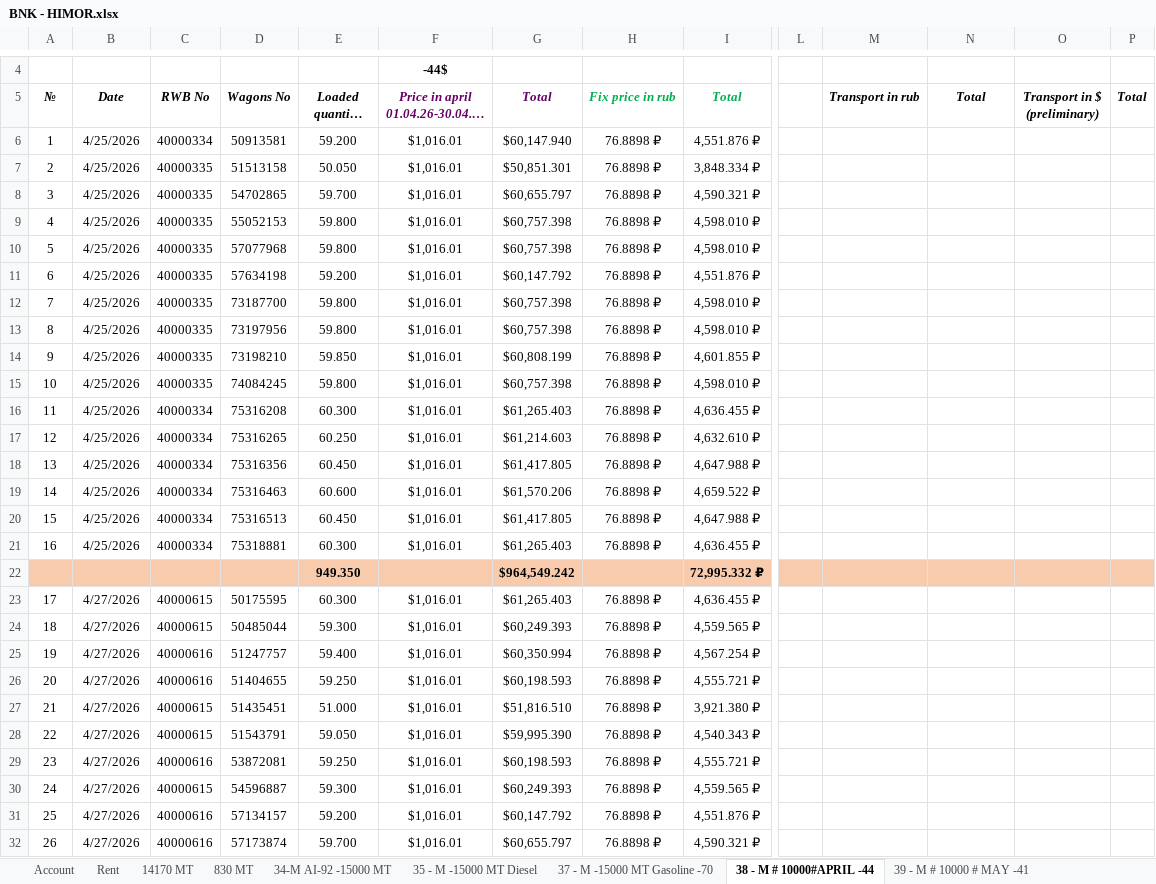
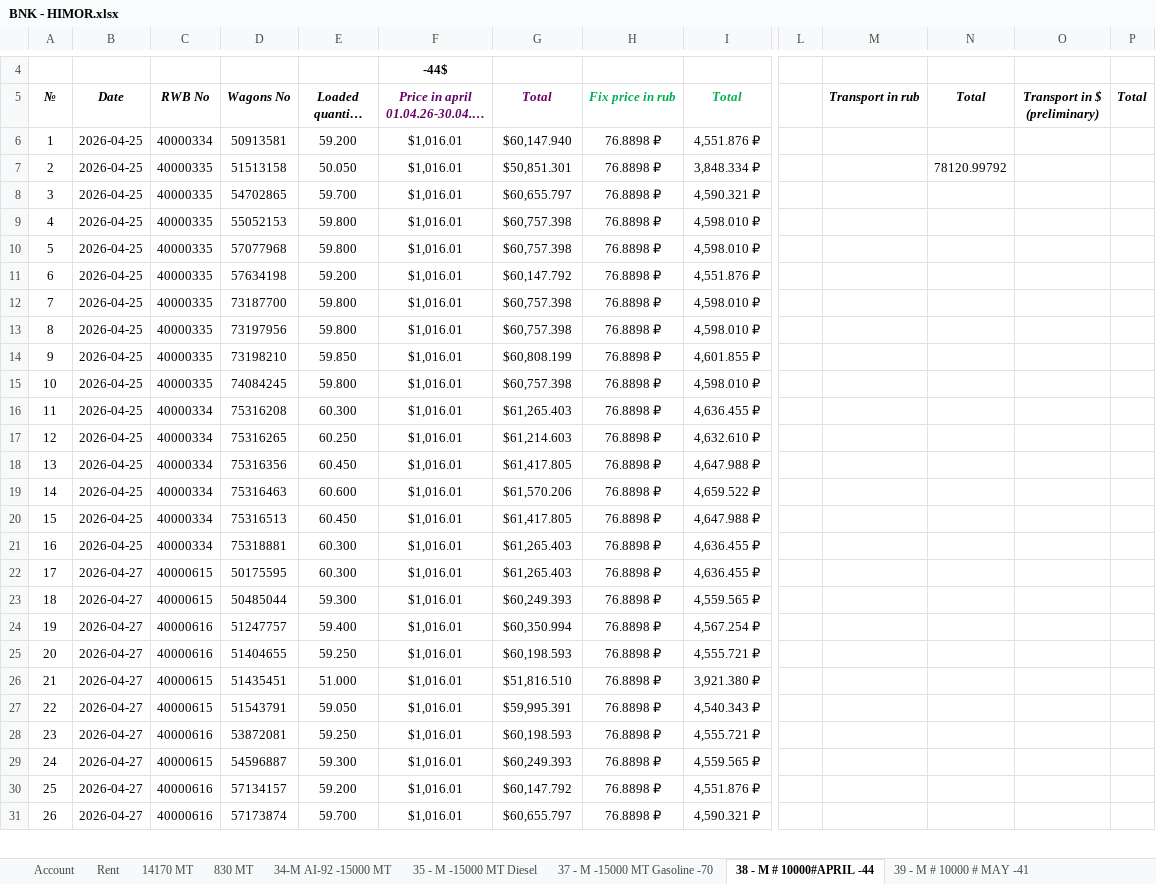
Before and after one commit to yasinfaqiri96-afk/oil, an Excel workbook: docs/exel/BNK - HIMOR.xlsx, sheet 38 - M # 10000#APRIL -44, drawn as a sheet; only a part is shown, gaps mark what is left out; long unchanged cells end in …; values as stored, in another font and other column widths than the file's, no borders; removed rows and columns are numbered as before the commit, all else as after; rows hold the shown columns only; the diff covers the shown part only; the diff names each change by its address in the sheet, - before the commit and + after, or states it on an @@ line.

```diff
--- a/docs/exel/BNK - HIMOR.xlsx (sheet 38 - M # 10000#APRIL -44)
+++ b/docs/exel/BNK - HIMOR.xlsx (sheet 38 - M # 10000#APRIL -44)
-B6:B21 (Date): 4/25/2026
+B6:B21 (Date): 2026-04-25
-N7 (Total): (empty)
+N7 (Total): 78120.99792
-row 22:  |  |  |  | 949.350 |  | $964,549.242 |  | 72,995.332 ₽
-B22:B31 (Date): 4/27/2026
+B22:B31 (Date): 2026-04-27
-G27 (Total): $59,995.390
+G27 (Total): $59,995.391
```
Also changed, not shown: 1 added row, 10 removed rows and 152 edited cells elsewhere in this sheet, sheet 37 - M -15000 MT Gasoline -70, sheet 14170 MT, sheet 34-M AI-92 -15000 MT, sheet 35 - M -15000 MT Diesel, sheet 39 - M # 10000 # MAY -41, sheet 830 MT, 1 more sheet, formulas that keep their value, 53 other files.
